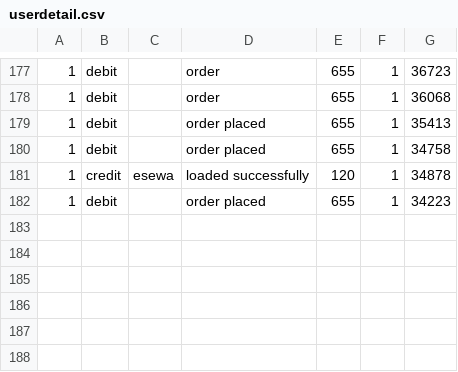
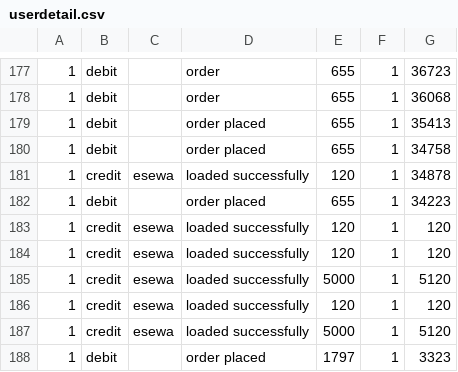
Before and after one commit to hemanta-rijal/Murarkey_single_vendor_ecommerce_with_vuexy_template, a CSV file: public/userdetails/userdetail.csv, drawn as a sheet; only a part is shown, gaps mark what is left out.

Commit message:
updates on orders, user priofiles and more moldules

```diff
--- a/public/userdetails/userdetail.csv
+++ b/public/userdetails/userdetail.csv
@@ -182 +182,7 @@
 1,debit,,"order placed",655,1,34223
+1,credit,esewa,"loaded successfully",120,1,120
+1,credit,esewa,"loaded successfully",120,1,120
+1,credit,esewa,"loaded successfully",5000,1,5120
+1,credit,esewa,"loaded successfully",120,1,120
+1,credit,esewa,"loaded successfully",5000,1,5120
+1,debit,,"order placed",1797,1,3323
```
Also changed, not shown: 16 other files.
